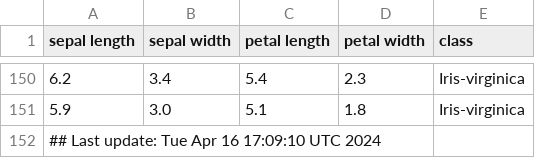
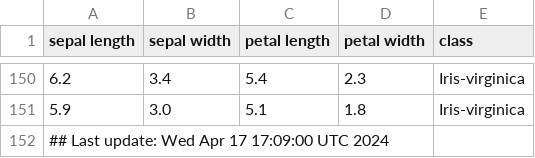
Before and after one commit to btmonier/misc_r_scripts, a CSV file: data/iris_dataset.csv, drawn as a sheet; only a part is shown, gaps mark what is left out.

Commit message:
GitHub Actions test

```diff
--- a/data/iris_dataset.csv
+++ b/data/iris_dataset.csv
@@ -151,2 +151,2 @@ sepal length,sepal width,petal length,petal width,class
 5.9,3.0,5.1,1.8,Iris-virginica
-## Last update: Tue Apr 16 17:09:10 UTC 2024
+## Last update: Wed Apr 17 17:09:00 UTC 2024
```
